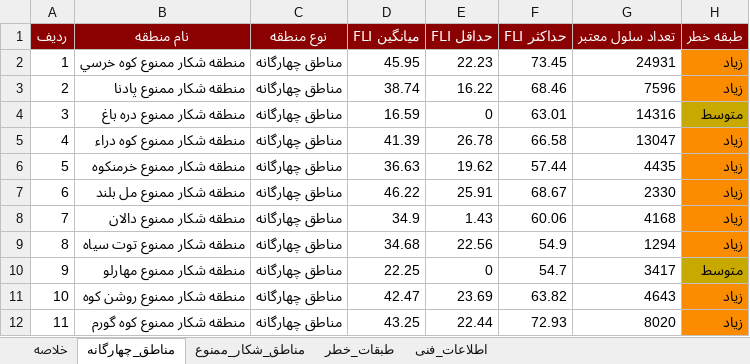
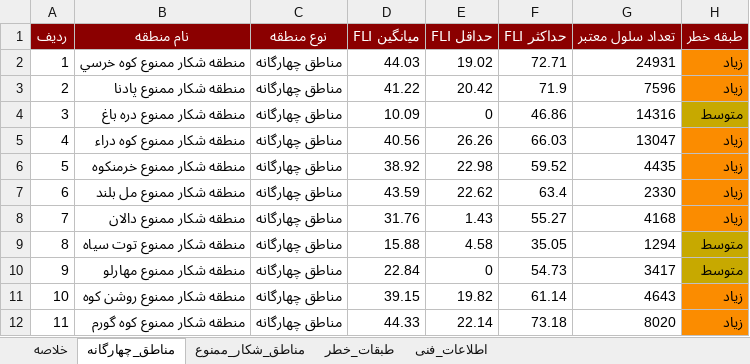
Before and after one commit to hashempoorsadegh214-prog/FIRIS, an Excel workbook: data/report/firis_report.xlsx, sheet مناطق_چهارگانه, drawn as a sheet; only a part is shown; values as stored, in another font and other column widths than the file's, no borders; the diff covers the shown part only; the diff names each change by its address in the sheet, - before the commit and + after, or states it on an @@ line.

```diff
--- a/data/report/firis_report.xlsx (sheet مناطق_چهارگانه)
+++ b/data/report/firis_report.xlsx (sheet مناطق_چهارگانه)
-D2 (میانگین FLI): 45.95
+D2 (میانگین FLI): 44.03
-E2 (حداقل FLI): 22.23
+E2 (حداقل FLI): 19.02
-F2 (حداکثر FLI): 73.45
+F2 (حداکثر FLI): 72.71
-D3 (میانگین FLI): 38.74
+D3 (میانگین FLI): 41.22
-E3 (حداقل FLI): 16.22
+E3 (حداقل FLI): 20.42
-F3 (حداکثر FLI): 68.46
+F3 (حداکثر FLI): 71.9
-D4 (میانگین FLI): 16.59
+D4 (میانگین FLI): 10.09
-F4 (حداکثر FLI): 63.01
+F4 (حداکثر FLI): 46.86
-D5 (میانگین FLI): 41.39
+D5 (میانگین FLI): 40.56
-E5 (حداقل FLI): 26.78
+E5 (حداقل FLI): 26.26
-F5 (حداکثر FLI): 66.58
+F5 (حداکثر FLI): 66.03
-D6 (میانگین FLI): 36.63
+D6 (میانگین FLI): 38.92
-E6 (حداقل FLI): 19.62
+E6 (حداقل FLI): 22.98
-F6 (حداکثر FLI): 57.44
+F6 (حداکثر FLI): 59.52
-D7 (میانگین FLI): 46.22
+D7 (میانگین FLI): 43.59
-E7 (حداقل FLI): 25.91
+E7 (حداقل FLI): 22.62
-F7 (حداکثر FLI): 68.67
+F7 (حداکثر FLI): 63.4
-D8 (میانگین FLI): 34.9
+D8 (میانگین FLI): 31.76
-F8 (حداکثر FLI): 60.06
+F8 (حداکثر FLI): 55.27
-D9 (میانگین FLI): 34.68
+D9 (میانگین FLI): 15.88
-E9 (حداقل FLI): 22.56
+E9 (حداقل FLI): 4.58
-F9 (حداکثر FLI): 54.9
+F9 (حداکثر FLI): 35.05
-H9 (طبقه خطر): زیاد
+H9 (طبقه خطر): متوسط
-H9 fill: #FB8C00
+H9 fill: #C7A900
-D10 (میانگین FLI): 22.25
+D10 (میانگین FLI): 22.84
-F10 (حداکثر FLI): 54.7
+F10 (حداکثر FLI): 54.73
-D11 (میانگین FLI): 42.47
+D11 (میانگین FLI): 39.15
-E11 (حداقل FLI): 23.69
+E11 (حداقل FLI): 19.82
-F11 (حداکثر FLI): 63.82
+F11 (حداکثر FLI): 61.14
-D12 (میانگین FLI): 43.25
+D12 (میانگین FLI): 44.33
-E12 (حداقل FLI): 22.44
+E12 (حداقل FLI): 22.14
-F12 (حداکثر FLI): 72.93
+F12 (حداکثر FLI): 73.18
```
Also changed, not shown: 25 edited cells and cell formats elsewhere in this sheet, sheet مناطق_شکار_ممنوع, sheet طبقات_خطر, sheet خلاصه, 15 other files.
